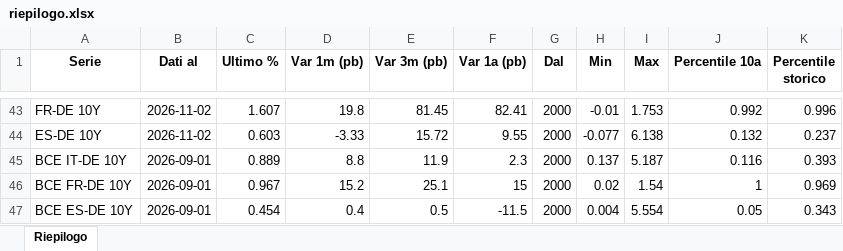
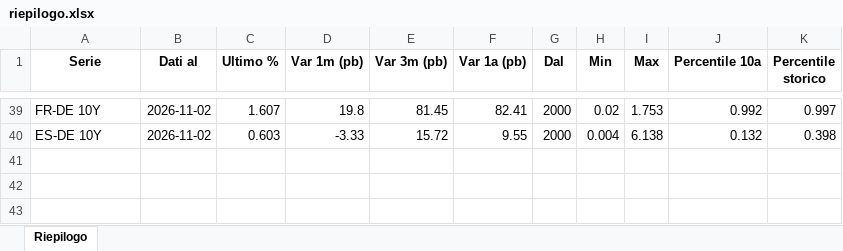
Before and after one commit to FedeGambe/bond-market-analysis, an Excel workbook: data/riepilogo.xlsx, sheet Riepilogo, drawn as a sheet; only a part is shown, gaps mark what is left out; values as stored, in another font and other column widths than the file's, no borders; removed rows and columns are numbered as before the commit, all else as after; the diff covers the shown part only; the diff names each change by its address in the sheet, - before the commit and + after, or states it on an @@ line.

```diff
--- a/data/riepilogo.xlsx (sheet Riepilogo)
+++ b/data/riepilogo.xlsx (sheet Riepilogo)
-H39 (Min): -0.01
+H39 (Min): 0.02
-K39 (Percentile storico): 0.996
+K39 (Percentile storico): 0.997
-H40 (Min): -0.077
+H40 (Min): 0.004
-K40 (Percentile storico): 0.237
+K40 (Percentile storico): 0.398
-row 45: BCE IT-DE 10Y | 2026-09-01 | 0.889 | 8.8 | 11.9 | 2.3 | 2000 | 0.137 | 5.187 | 0.116 | 0.393
-row 46: BCE FR-DE 10Y | 2026-09-01 | 0.967 | 15.2 | 25.1 | 15 | 2000 | 0.02 | 1.54 | 1 | 0.969
-row 47: BCE ES-DE 10Y | 2026-09-01 | 0.454 | 0.4 | 0.5 | -11.5 | 2000 | 0.004 | 5.554 | 0.05 | 0.343
```
Also changed, not shown: 4 removed rows and 8 edited cells elsewhere in this sheet, 11 other files.
